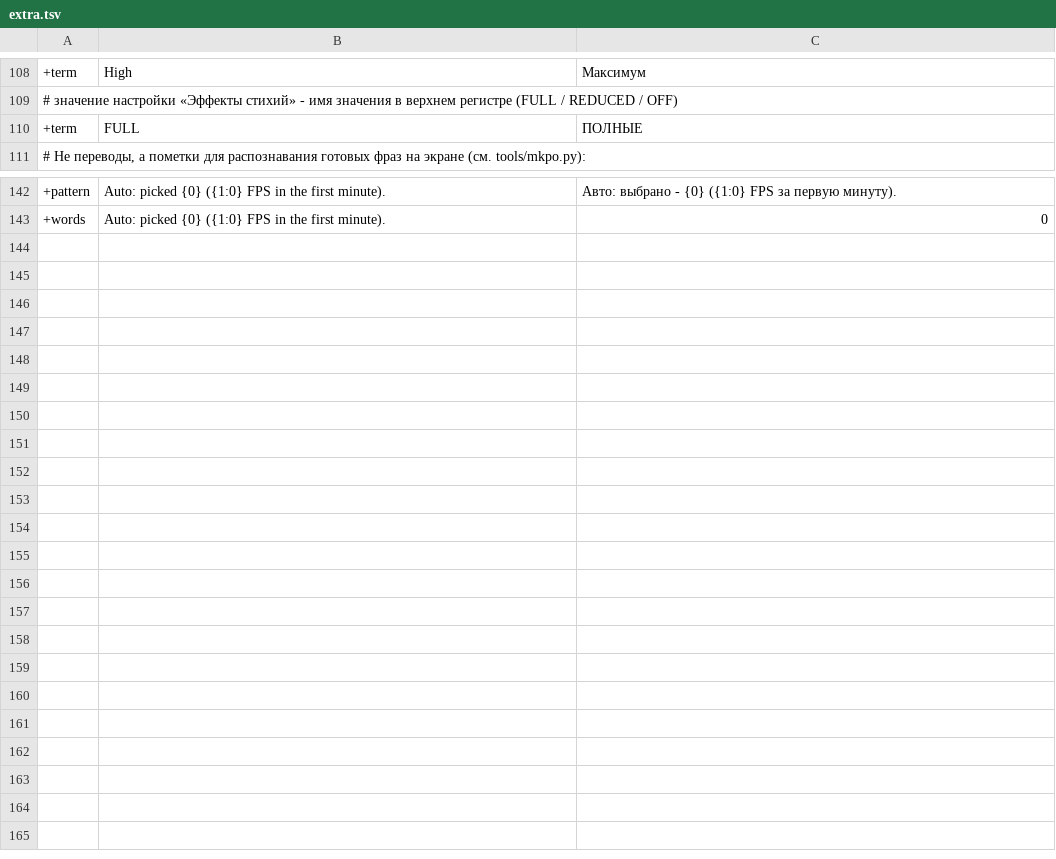
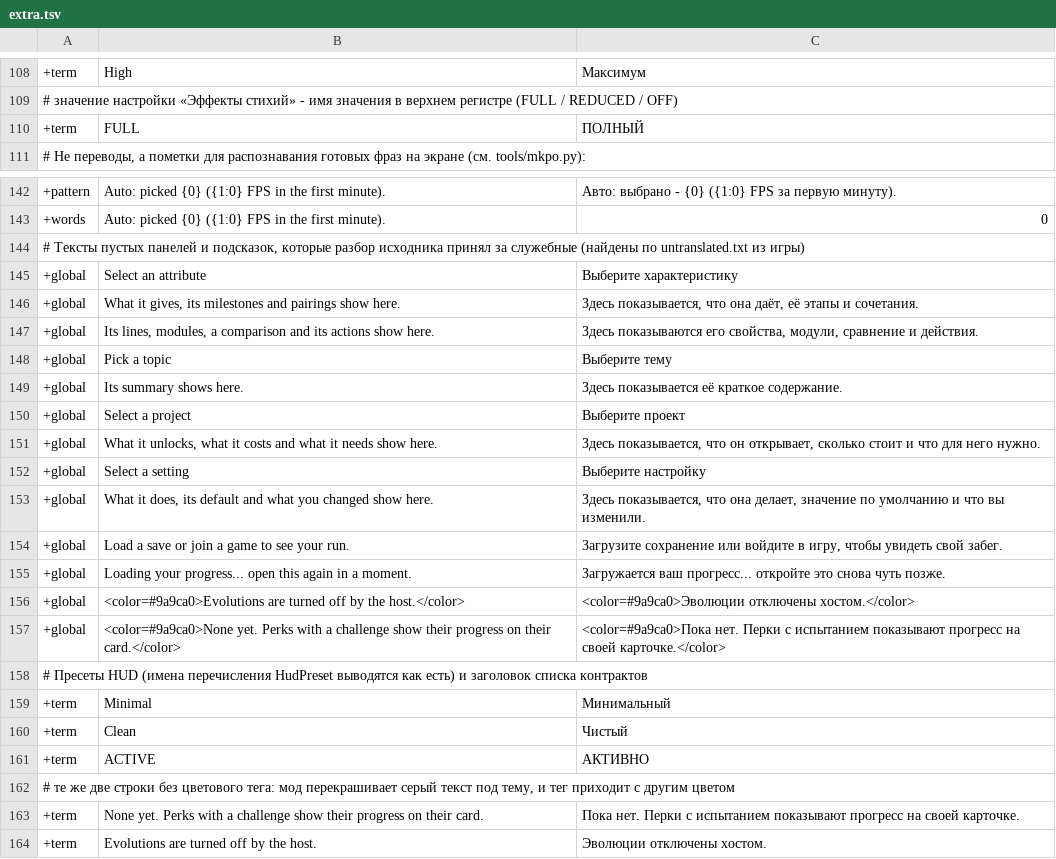
Before and after one commit to ilya-lis/RepoRPG_RU, a TSV file: translation/ru/extra.tsv, drawn as a sheet; only a part is shown, gaps mark what is left out.

Commit message:
0.1.1: after the first run in the game - setting descriptions, data texts the game showed, missed panel texts
The first run on the real RepoRPG.dll (report.txt, LogOutput.log): copy 1.0.100.1 built and loaded, 2802 texts replaced
in the code, every hook rule found its target, no errors. untranslated.txt (692 lines) showed what was left in English.

- part15-18.tsv: all 493 descriptions of settings. They are replaced in the code (Bind / ConfigDescription), so the
  Settings tab, its search and RepoRPG.cfg get them; the mod cuts a one-line summary out of each (SettingSummary) -
  mkpo.py checks that the translation survives the same cuts (no abbreviation with a full stop in the first sentence)
- seen.tsv (+data, 287 entries): names and texts from the mod's built-in data that the game showed - 9 classes, the
  talents of 7 classes, attributes and their milestones, ~45 perks, givers, contracts, guide topics. Numbers become
  placeholders (mkpo.numbered): they depend on settings, and the mod zeroes digits before measuring a line
- extra.tsv: empty-panel texts flow.py had taken for keys (EmptyTitle / EmptyText, list.Add), HUD preset names, ACTIVE
- Loc: 'Name 20' (a known name and a number), '[F] NAME' (ability key in front), 'x3: text' (attribute milestone)
- rules: Font.RequestCharactersInTexture takes display text (the HUD font is prepared with Russian letters too);
  probes 'RepoRPG ' and 'Valuable ' are never applied to interface text (a report file, a game object's name)
- tests/drawn.tsv: 20 cases from the real list; README, CHANGELOG, glossary; release/RepoRPG_RU-0.1.1.zip

Co-authored-by: arena-agent <297053741+arena-agent@users.noreply.github.com>

```diff
--- a/translation/ru/extra.tsv
+++ b/translation/ru/extra.tsv
@@ -109,3 +109,3 @@
 # значение настройки «Эффекты стихий» - имя значения в верхнем регистре (FULL / REDUCED / OFF)
-+term	FULL	ПОЛНЫЕ
++term	FULL	ПОЛНЫЙ
 # Не переводы, а пометки для распознавания готовых фраз на экране (см. tools/mkpo.py):
@@ -143 +143,22 @@
 +words	Auto: picked {0} ({1:0} FPS in the first minute).	0
+# Тексты пустых панелей и подсказок, которые разбор исходника принял за служебные (найдены по untranslated.txt из игры)
++global	Select an attribute	Выберите характеристику
++global	What it gives, its milestones and pairings show here.	Здесь показывается, что она даёт, её этапы и сочетания.
++global	Its lines, modules, a comparison and its actions show here.	Здесь показываются его свойства, модули, сравнение и действия.
++global	Pick a topic	Выберите тему
++global	Its summary shows here.	Здесь показывается её краткое содержание.
++global	Select a project	Выберите проект
++global	What it unlocks, what it costs and what it needs show here.	Здесь показывается, что он открывает, сколько стоит и что для него нужно.
++global	Select a setting	Выберите настройку
++global	What it does, its default and what you changed show here.	Здесь показывается, что она делает, значение по умолчанию и что вы изменили.
++global	Load a save or join a game to see your run.	Загрузите сохранение или войдите в игру, чтобы увидеть свой забег.
++global	Loading your progress... open this again in a moment.	Загружается ваш прогресс... откройте это снова чуть позже.
++global	<color=#9a9ca0>Evolutions are turned off by the host.</color>	<color=#9a9ca0>Эволюции отключены хостом.</color>
++global	<color=#9a9ca0>None yet. Perks with a challenge show their progress on their card.</color>	<color=#9a9ca0>Пока нет. Перки с испытанием показывают прогресс на своей карточке.</color>
+# Пресеты HUD (имена перечисления HudPreset выводятся как есть) и заголовок списка контрактов
++term	Minimal	Минимальный
++term	Clean	Чистый
++term	ACTIVE	АКТИВНО
+# те же две строки без цветового тега: мод перекрашивает серый текст под тему, и тег приходит с другим цветом
++term	None yet. Perks with a challenge show their progress on their card.	Пока нет. Перки с испытанием показывают прогресс на своей карточке.
++term	Evolutions are turned off by the host.	Эволюции отключены хостом.
```
Also changed, not shown: 20 other files.
